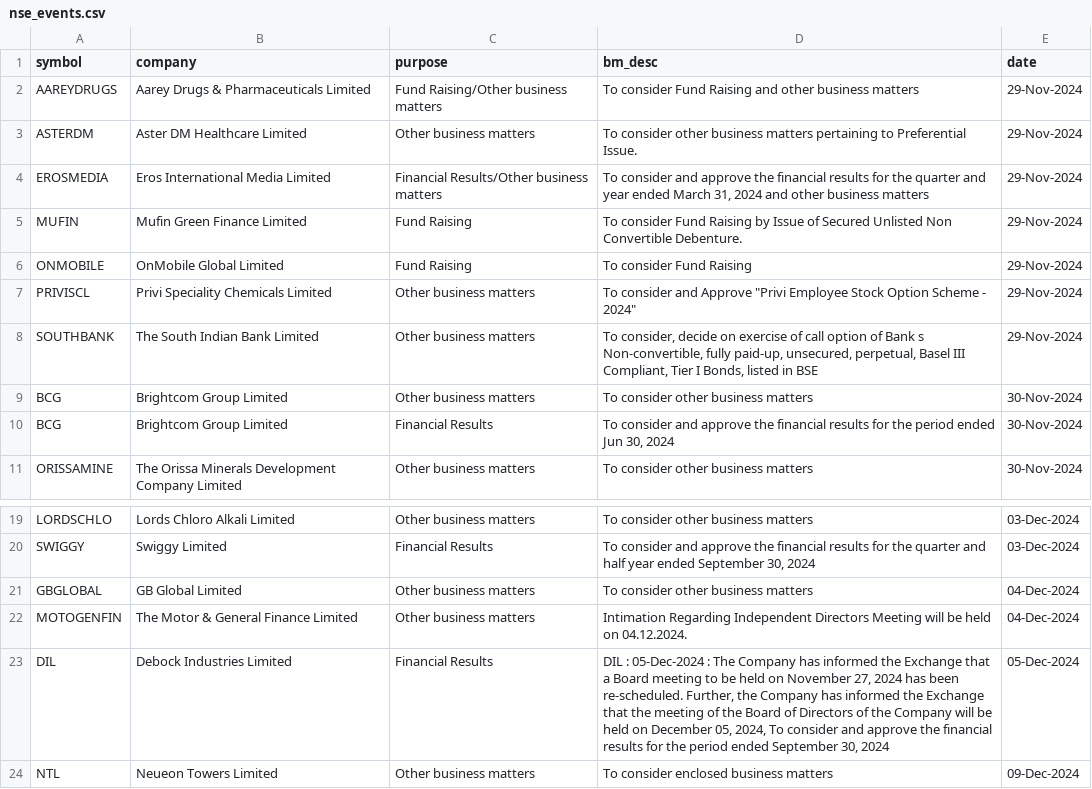
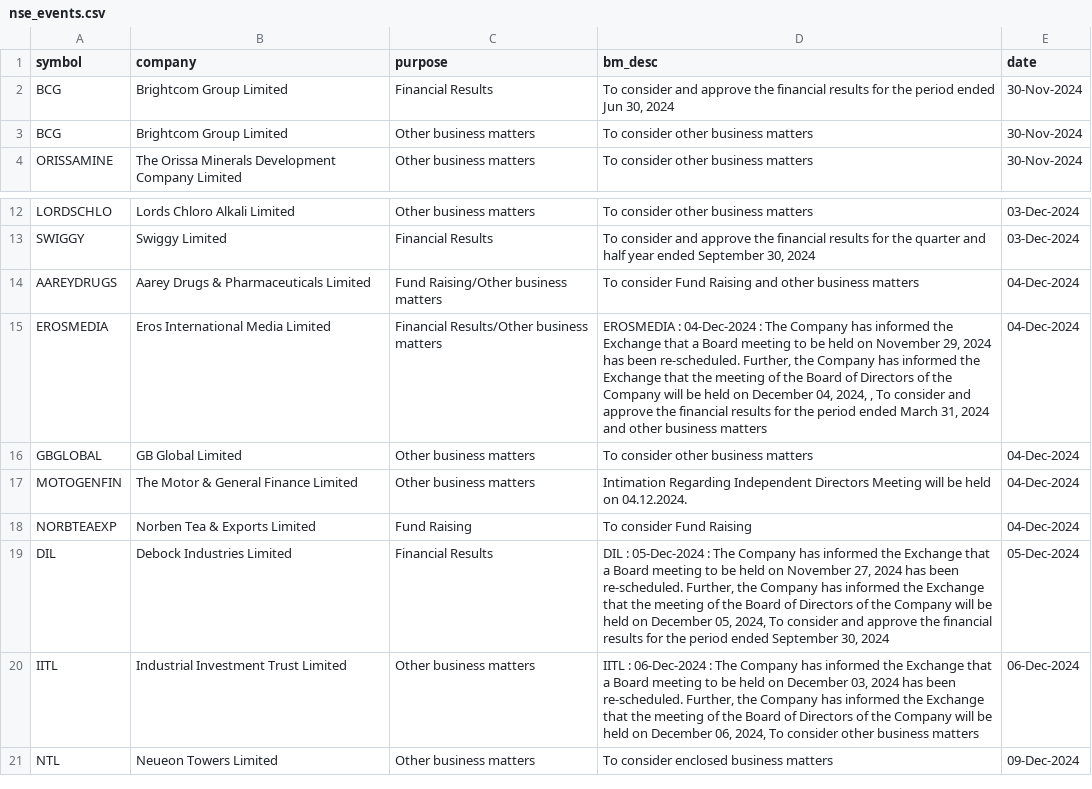
Before and after one commit to tsrajpurohit/event, a CSV file: nse_events.csv, drawn as a sheet; only a part is shown, gaps mark what is left out.

```diff
--- a/nse_events.csv
+++ b/nse_events.csv
@@ -1,11 +1,4 @@
 symbol,company,purpose,bm_desc,date
-AAREYDRUGS,Aarey Drugs & Pharmaceuticals Limited,Fund Raising/Other business matters,To consider Fund Raising and other business matters,29-Nov-2024
-ASTERDM,Aster DM Healthcare Limited,Other business matters,To consider other business matters pertaining to Preferential Issue.,29-Nov-2024
-EROSMEDIA,Eros International Media Limited,Financial Results/Other business matters,"To consider and approve the financial results for the quarter and year ended March 31, 2024 and other business matters",29-Nov-2024
-MUFIN,Mufin Green Finance Limited,Fund Raising,To consider Fund Raising by Issue of Secured Unlisted Non Convertible Debenture.,29-Nov-2024
-ONMOBILE,OnMobile Global Limited,Fund Raising,To consider Fund Raising,29-Nov-2024
-PRIVISCL,Privi Speciality Chemicals Limited,Other business matters,"To consider and Approve ""Privi Employee Stock Option Scheme - 2024""",29-Nov-2024
-SOUTHBANK,The South Indian Bank Limited,Other business matters,"To consider, decide on exercise of call option of Bank s Non-convertible, fully paid-up, unsecured, perpetual, Basel III Compliant, Tier I Bonds, listed in BSE",29-Nov-2024
+BCG,Brightcom Group Limited,Financial Results,"To consider and approve the financial results for the period ended Jun 30, 2024",30-Nov-2024
 BCG,Brightcom Group Limited,Other business matters,To consider other business matters,30-Nov-2024
-BCG,Brightcom Group Limited,Financial Results,"To consider and approve the financial results for the period ended Jun 30, 2024",30-Nov-2024
 ORISSAMINE,The Orissa Minerals Development Company Limited,Other business matters,To consider other business matters,30-Nov-2024
@@ -20,5 +13,9 @@ LORDSCHLO,Lords Chloro Alkali Limited,Other business matters,To consider other b
 SWIGGY,Swiggy Limited,Financial Results,"To consider and approve the financial results for the quarter and half year ended September 30, 2024",03-Dec-2024
+AAREYDRUGS,Aarey Drugs & Pharmaceuticals Limited,Fund Raising/Other business matters,To consider Fund Raising and other business matters,04-Dec-2024
+EROSMEDIA,Eros International Media Limited,Financial Results/Other business matters,"EROSMEDIA : 04-Dec-2024 :  The Company has informed the Exchange that a Board meeting to be held on November 29, 2024 has been re-scheduled. Further, the Company has informed the Exchange that the meeting of the Board of Directors of the Company will be held on December 04, 2024, , To consider and approve the financial results for the period ended March 31, 2024 and other business matters",04-Dec-2024
 GBGLOBAL,GB Global Limited,Other business matters,To consider other business matters,04-Dec-2024
 MOTOGENFIN,The Motor & General Finance Limited,Other business matters,Intimation Regarding Independent Directors Meeting will be held on 04.12.2024.,04-Dec-2024
+NORBTEAEXP,Norben Tea & Exports Limited,Fund Raising,To consider Fund Raising,04-Dec-2024
 DIL,Debock Industries Limited,Financial Results,"DIL : 05-Dec-2024 :  The Company has informed the Exchange that a Board meeting to be held on November 27, 2024 has been re-scheduled. Further, the Company has informed the Exchange that the meeting of the Board of Directors of the Company will be held on December 05, 2024,  To consider and approve the financial results for the period ended September 30, 2024",05-Dec-2024
+IITL,Industrial Investment Trust Limited,Other business matters,"IITL : 06-Dec-2024 :  The Company has informed the Exchange that a Board meeting to be held on December 03, 2024 has been re-scheduled. Further, the Company has informed the Exchange that the meeting of the Board of Directors of the Company will be held on December 06, 2024,  To consider other business matters",06-Dec-2024
 NTL,Neueon Towers Limited,Other business matters,To consider enclosed business matters,09-Dec-2024
```
Also changed, not shown: bulk_deals.csv.
